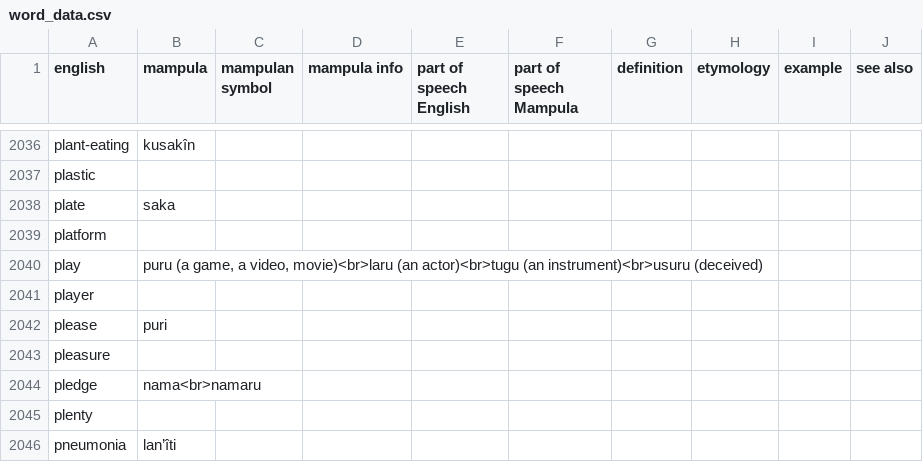
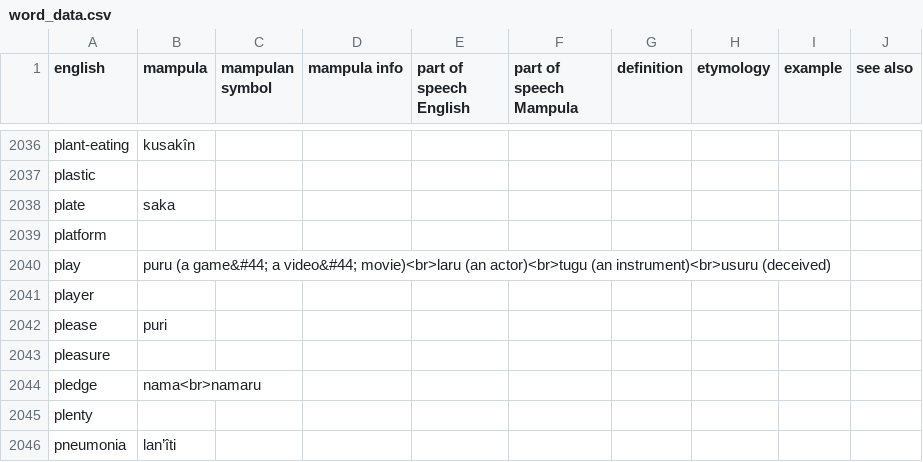
Before and after one commit to AlexAndPedro/alexandpedro.github.io, a CSV file: data/word_data.csv, drawn as a sheet; only a part is shown, gaps mark what is left out; the diff names each change by its address in the sheet, - before the commit and + after, or states it on an @@ line.

Commit message:
Update word_data.csv
Changed the definition of "play"

```diff
--- a/data/word_data.csv
+++ b/data/word_data.csv
-B2040 (mampula): puru (a game, a video, movie)<br>laru (an…
+B2040 (mampula): puru (a game&#44; a video&#44; movie)<br>laru (an…
```
